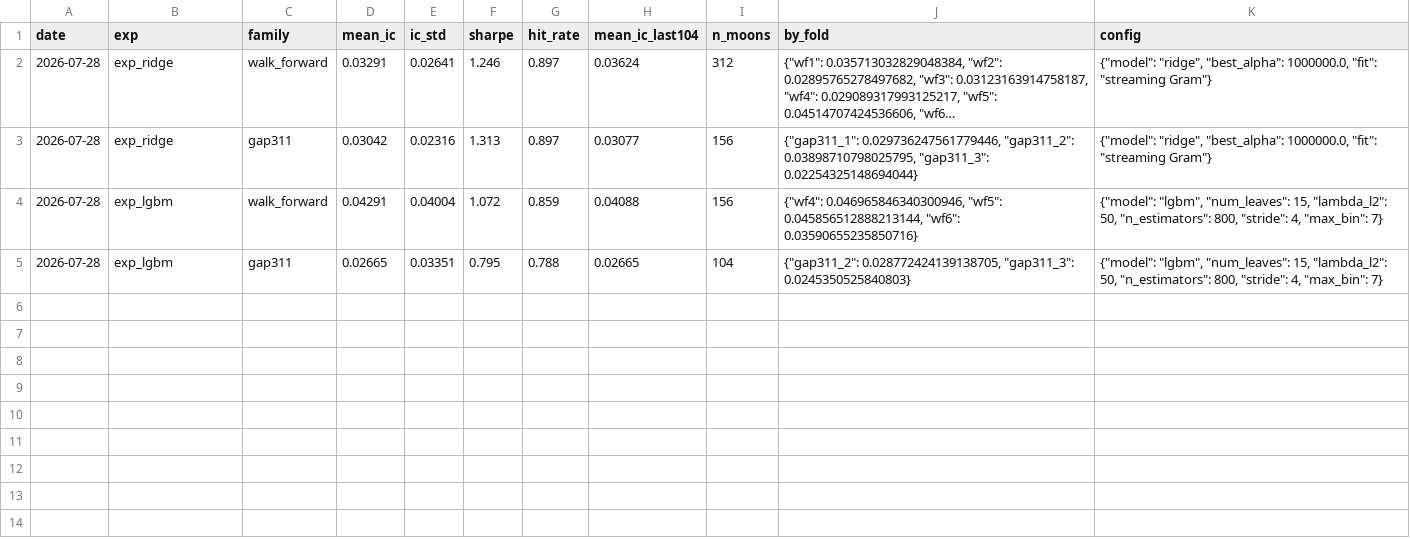
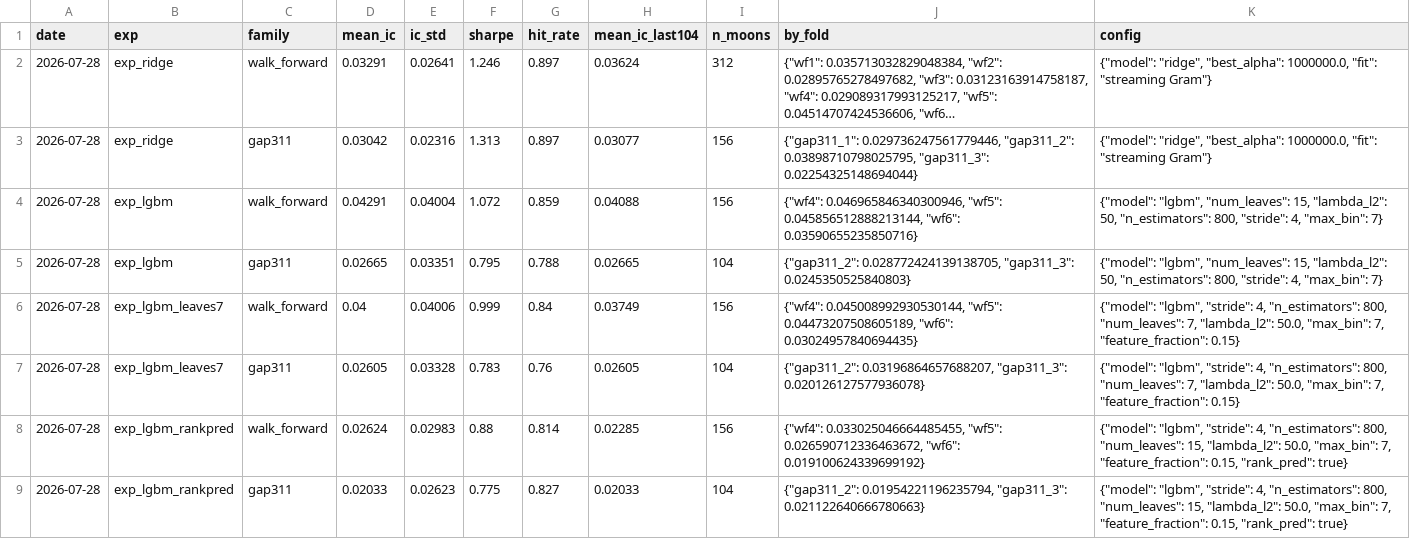
Before and after one commit to thanhdangtran/datacrunch-equity-market-neutral, a CSV file: reports/leaderboard.csv, drawn as a sheet; long unchanged cells end in …; the diff names each change by its address in the sheet, - before the commit and + after, or states it on an @@ line.

```diff
--- a/reports/leaderboard.csv
+++ b/reports/leaderboard.csv
+row 6: 2026-07-28 | exp_lgbm_leaves7 | walk_forward | 0.04 | 0.04006 | 0.999 | 0.84 | 0.03749 | 156 | {"wf4": 0.045008992930530144, "wf5": 0.04473207508605189, "wf6": 0.03024957840694435} | {"model": "lgbm", "stride": 4, "n_estimators": 800, "num_leaves": 7, "lambda_l2": 50.0, "max_bin": 7, "feature_fraction": 0.15}
+row 7: 2026-07-28 | exp_lgbm_leaves7 | gap311 | 0.02605 | 0.03328 | 0.783 | 0.76 | 0.02605 | 104 | {"gap311_2": 0.03196864657688207, "gap311_3": 0.020126127577936078} | {"model": "lgbm", "stride": 4, "n_estimators": 800, "num_leaves": 7, "lambda_l2": 50.0, "max_bin": 7, "feature_fraction": 0.15}
+row 8: 2026-07-28 | exp_lgbm_rankpred | walk_forward | 0.02624 | 0.02983 | 0.88 | 0.814 | 0.02285 | 156 | {"wf4": 0.033025046664485455, "wf5": 0.026590712336463672, "wf6": 0.019100624339699192} | {"model": "lgbm", "stride": 4, "n_estimators": 800, "num_leaves": 15, "lambda_l2": 50.0, "max_bin": 7, "feature_fraction": 0.15, "rank_pred": true}
+row 9: 2026-07-28 | exp_lgbm_rankpred | gap311 | 0.02033 | 0.02623 | 0.775 | 0.827 | 0.02033 | 104 | {"gap311_2": 0.01954221196235794, "gap311_3": 0.021122640666780663} | {"model": "lgbm", "stride": 4, "n_estimators": 800, "num_leaves": 15, "lambda_l2": 50.0, "max_bin": 7, "feature_fraction": 0.15, "rank_pred": true}
```
Also changed, not shown: 6 other files.
